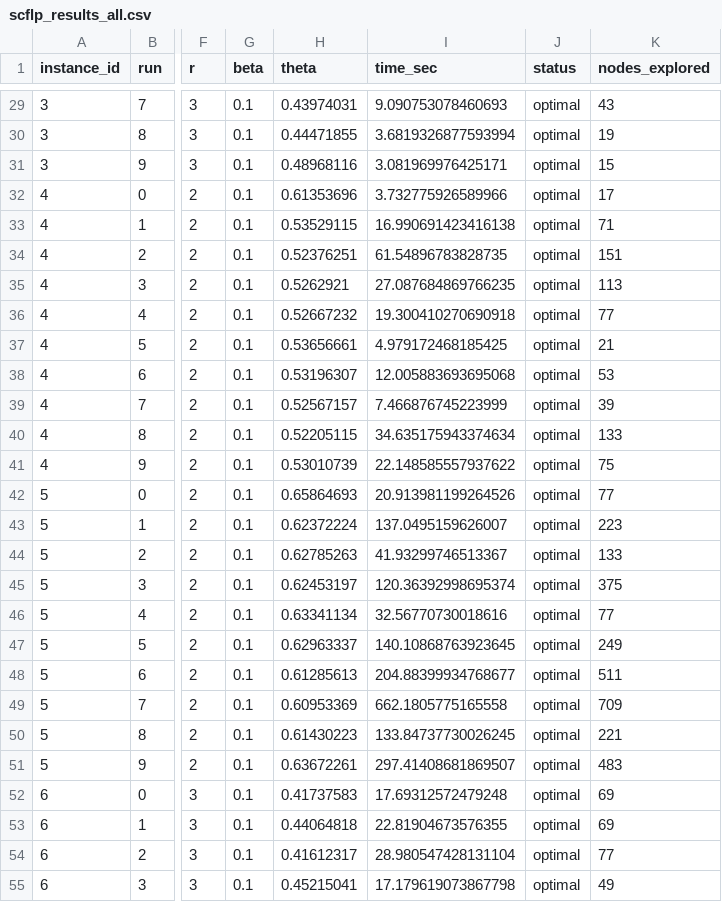
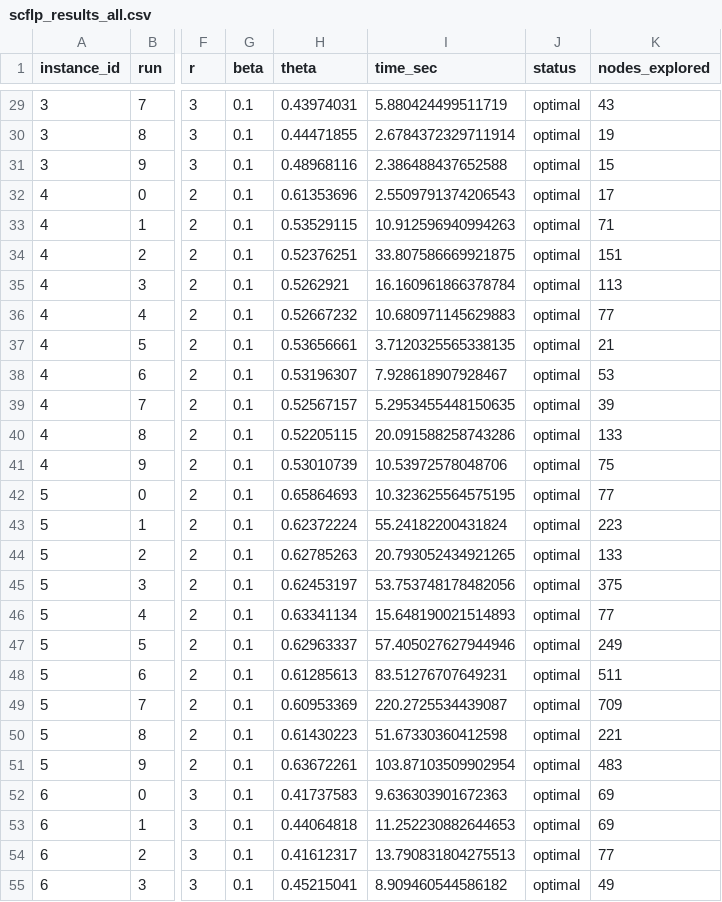
Before and after one commit to datty00725/allocate-probrem, a CSV file: experiment/scflp_results_all.csv, drawn as a sheet; only a part is shown, gaps mark what is left out; the diff covers the shown part only; the diff names each change by its address in the sheet, - before the commit and + after, or states it on an @@ line.

```diff
--- a/experiment/scflp_results_all.csv
+++ b/experiment/scflp_results_all.csv
-I29 (time_sec): 9.090753078460693
+I29 (time_sec): 5.880424499511719
-I30 (time_sec): 3.6819326877593994
+I30 (time_sec): 2.6784372329711914
-I31 (time_sec): 3.081969976425171
+I31 (time_sec): 2.386488437652588
-I32 (time_sec): 3.732775926589966
+I32 (time_sec): 2.5509791374206543
-I33 (time_sec): 16.990691423416138
+I33 (time_sec): 10.912596940994263
-I34 (time_sec): 61.54896783828735
+I34 (time_sec): 33.807586669921875
-I35 (time_sec): 27.087684869766235
+I35 (time_sec): 16.160961866378784
-I36 (time_sec): 19.300410270690918
+I36 (time_sec): 10.680971145629883
-I37 (time_sec): 4.979172468185425
+I37 (time_sec): 3.7120325565338135
-I38 (time_sec): 12.005883693695068
+I38 (time_sec): 7.928618907928467
-I39 (time_sec): 7.466876745223999
+I39 (time_sec): 5.2953455448150635
-I40 (time_sec): 34.635175943374634
+I40 (time_sec): 20.091588258743286
-I41 (time_sec): 22.148585557937622
+I41 (time_sec): 10.53972578048706
-I42 (time_sec): 20.913981199264526
+I42 (time_sec): 10.323625564575195
-I43 (time_sec): 137.0495159626007
+I43 (time_sec): 55.24182200431824
-I44 (time_sec): 41.93299746513367
+I44 (time_sec): 20.793052434921265
-I45 (time_sec): 120.36392998695374
+I45 (time_sec): 53.753748178482056
-I46 (time_sec): 32.56770730018616
+I46 (time_sec): 15.648190021514893
-I47 (time_sec): 140.10868763923645
+I47 (time_sec): 57.405027627944946
-I48 (time_sec): 204.88399934768677
+I48 (time_sec): 83.51276707649231
-I49 (time_sec): 662.1805775165558
+I49 (time_sec): 220.2725534439087
-I50 (time_sec): 133.84737730026245
+I50 (time_sec): 51.67330360412598
-I51 (time_sec): 297.41408681869507
+I51 (time_sec): 103.87103509902954
-I52 (time_sec): 17.69312572479248
+I52 (time_sec): 9.636303901672363
-I53 (time_sec): 22.81904673576355
+I53 (time_sec): 11.252230882644653
-I54 (time_sec): 28.980547428131104
+I54 (time_sec): 13.790831804275513
-I55 (time_sec): 17.179619073867798
+I55 (time_sec): 8.909460544586182
```
Also changed, not shown: 123 edited cells elsewhere in this file, experiment/lgda_results_avg_nomask.csv, 1 other file.
